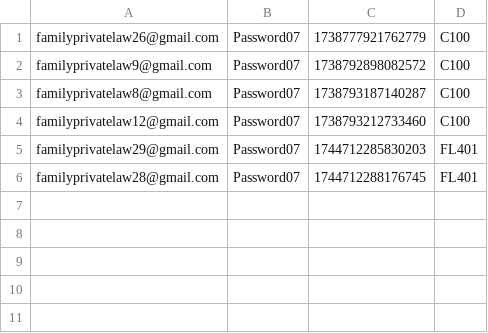
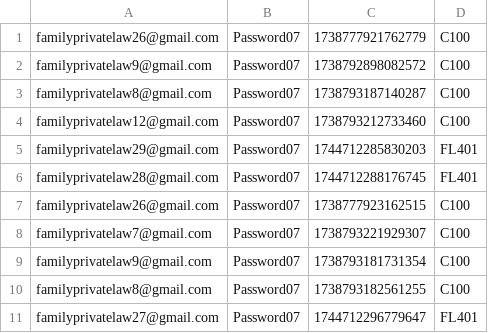
Before and after one commit to hmcts/prl-performance, a CSV file: ModifyRAData.csv, drawn as a sheet.

```diff
--- a/ModifyRAData.csv
+++ b/ModifyRAData.csv
@@ -6 +6,6 @@ familyprivatelaw29@gmail.com,Password07,1744712285830203,FL401
 familyprivatelaw28@gmail.com,Password07,1744712288176745,FL401
+familyprivatelaw26@gmail.com,Password07,1738777923162515,C100
+familyprivatelaw7@gmail.com,Password07,1738793221929307,C100
+familyprivatelaw9@gmail.com,Password07,1738793181731354,C100
+familyprivatelaw8@gmail.com,Password07,1738793182561255,C100
+familyprivatelaw27@gmail.com,Password07,1744712296779647,FL401
```
Also changed, not shown: src/gatling/resources/C100ApplicantDashData.csv, src/gatling/resources/FL401ApplicantDashData.csv, 4 other files.
